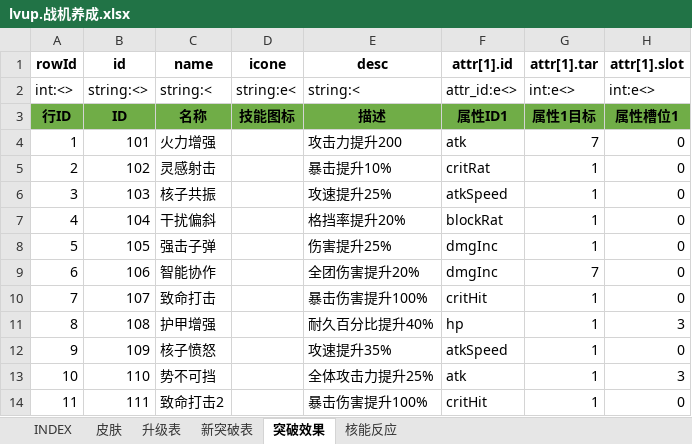
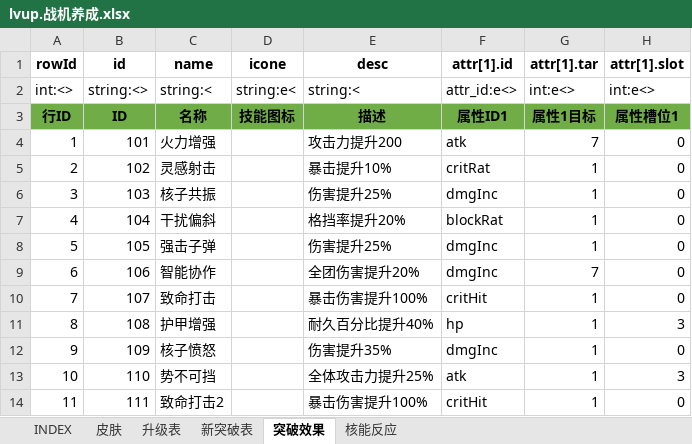
Before and after one commit to hataksumo/UIDesigner, an Excel workbook: Excel/lvup.战机养成.xlsx, sheet 突破效果, drawn as a sheet; only a part is shown; values as stored, in another font and other column widths than the file's, no borders; the diff names each change by its address in the sheet, - before the commit and + after, or states it on an @@ line.

```diff
--- a/Excel/lvup.战机养成.xlsx (sheet 突破效果)
+++ b/Excel/lvup.战机养成.xlsx (sheet 突破效果)
-E6 (desc): 攻速提升25%
+E6 (desc): 伤害提升25%
-F6 (attr[1].id): atkSpeed
+F6 (attr[1].id): dmgInc
-E12 (desc): 攻速提升35%
+E12 (desc): 伤害提升35%
-F12 (attr[1].id): atkSpeed
+F12 (attr[1].id): dmgInc
```
Also changed, not shown: Excel/drop.掉落.xlsx, Excel/monster.怪物.xlsx.
